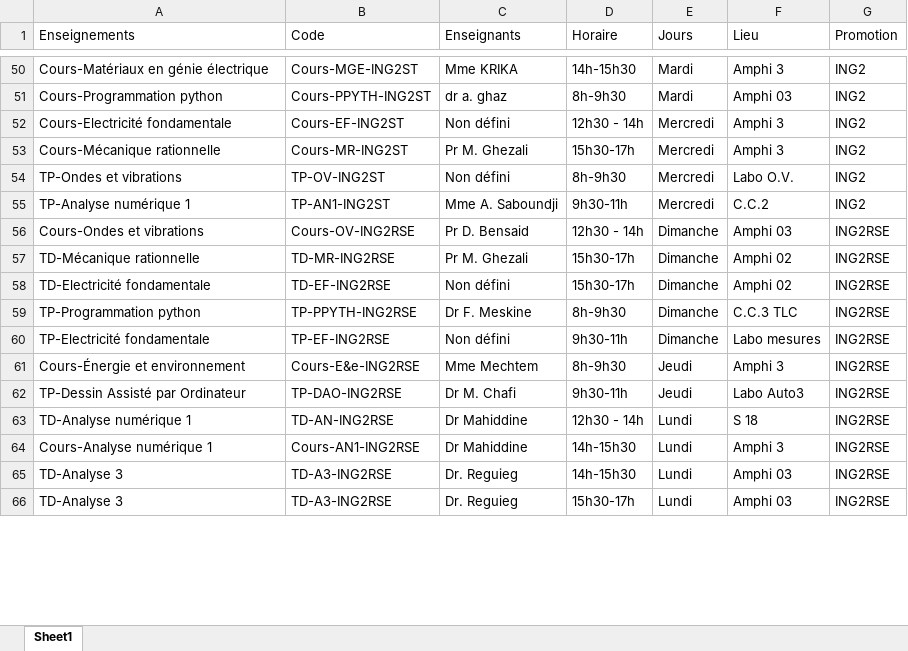
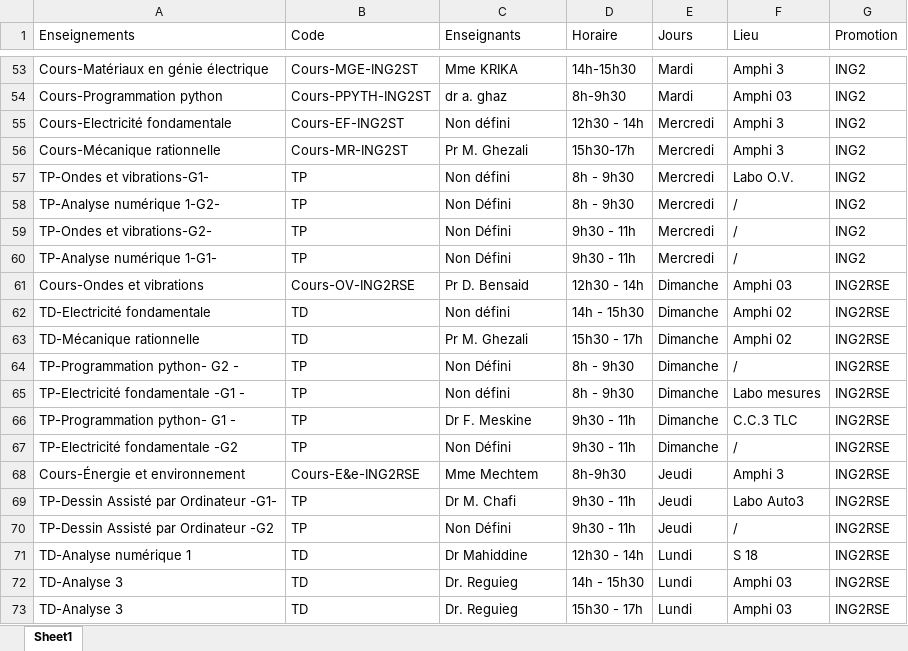
Before and after one commit to EDT-ELT-DEPARTMENT/Emplois-du-temps-2026-2027, an Excel workbook: dataEDT-ELT-S1-2027.xlsx, sheet Sheet1, drawn as a sheet; only a part is shown, gaps mark what is left out; values as stored, in another font and other column widths than the file's, no borders; removed rows and columns are numbered as before the commit, all else as after; the diff covers the shown part only; the diff names each change by its address in the sheet, - before the commit and + after, or states it on an @@ line.

Commit message:
Add files via upload

```diff
--- a/dataEDT-ELT-S1-2027.xlsx (sheet Sheet1)
+++ b/dataEDT-ELT-S1-2027.xlsx (sheet Sheet1)
-A57 (Enseignements): TP-Ondes et vibrations
+A57 (Enseignements): TP-Ondes et vibrations-G1-
-B57 (Code): TP-OV-ING2ST
+B57 (Code): TP
-D57 (Horaire): 8h-9h30
+D57 (Horaire): 8h - 9h30
-row 55: TP-Analyse numérique 1 | TP-AN1-ING2ST | Mme A. Saboundji | 9h30-11h | Mercredi | C.C.2 | ING2
+row 58: TP-Analyse numérique 1-G2- | TP | Non Défini | 8h - 9h30 | Mercredi | / | ING2
+row 59: TP-Ondes et vibrations-G2- | TP | Non Défini | 9h30 - 11h | Mercredi | / | ING2
+row 60: TP-Analyse numérique 1-G1- | TP | Non Défini | 9h30 - 11h | Mercredi | / | ING2
+row 62: TD-Electricité fondamentale | TD | Non défini | 14h - 15h30 | Dimanche | Amphi 02 | ING2RSE
-B63 (Code): TD-MR-ING2RSE
+B63 (Code): TD
-D63 (Horaire): 15h30-17h
+D63 (Horaire): 15h30 - 17h
+row 64: TP-Programmation python- G2 - | TP | Non Défini | 8h - 9h30 | Dimanche | / | ING2RSE
-A65 (Enseignements): TD-Electricité fondamentale
+A65 (Enseignements): TP-Electricité fondamentale -G1 -
-B65 (Code): TD-EF-ING2RSE
+B65 (Code): TP
-D65 (Horaire): 15h30-17h
+D65 (Horaire): 8h - 9h30
-F65 (Lieu): Amphi 02
+F65 (Lieu): Labo mesures
-A66 (Enseignements): TP-Programmation python
+A66 (Enseignements): TP-Programmation python- G1 -
-B66 (Code): TP-PPYTH-ING2RSE
+B66 (Code): TP
-D66 (Horaire): 8h-9h30
+D66 (Horaire): 9h30 - 11h
-A67 (Enseignements): TP-Electricité fondamentale
+A67 (Enseignements): TP-Electricité fondamentale -G2
-B67 (Code): TP-EF-ING2RSE
+B67 (Code): TP
-C67 (Enseignants): Non défini
+C67 (Enseignants): Non Défini
-D67 (Horaire): 9h30-11h
+D67 (Horaire): 9h30 - 11h
-F67 (Lieu): Labo mesures
+F67 (Lieu): /
-A69 (Enseignements): TP-Dessin Assisté par Ordinateur
+A69 (Enseignements): TP-Dessin Assisté par Ordinateur -G1-
-B69 (Code): TP-DAO-ING2RSE
+B69 (Code): TP
-D69 (Horaire): 9h30-11h
+D69 (Horaire): 9h30 - 11h
+row 70: TP-Dessin Assisté par Ordinateur -G2 | TP | Non Défini | 9h30 - 11h | Jeudi | / | ING2RSE
-B71 (Code): TD-AN-ING2RSE
+B71 (Code): TD
-row 64: Cours-Analyse numérique 1 | Cours-AN1-ING2RSE | Dr Mahiddine | 14h-15h30 | Lundi | Amphi 3 | ING2RSE
-B72:B73 (Code): TD-A3-ING2RSE
+B72:B73 (Code): TD
-D72 (Horaire): 14h-15h30
+D72 (Horaire): 14h - 15h30
-D73 (Horaire): 15h30-17h
+D73 (Horaire): 15h30 - 17h
```
Also changed, not shown: 11 added rows, 5 removed rows and 56 edited cells elsewhere in this sheet.
